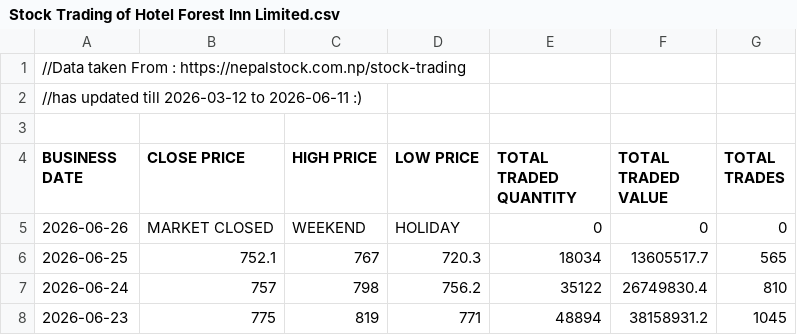
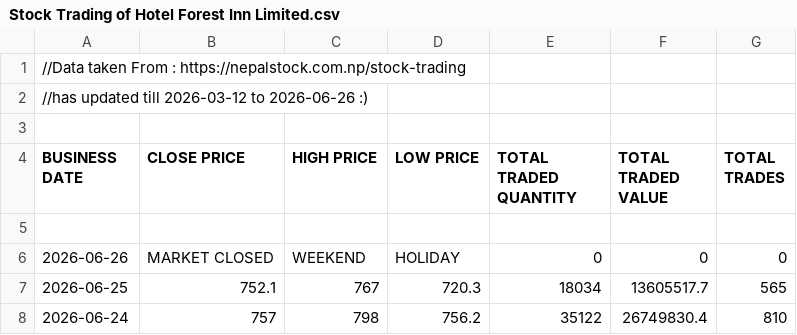
Before and after one commit to sushanttds-jpg/HfIN_Analysis_Using_Python, a CSV file: Stock Trading of Hotel Forest Inn Limited.csv, drawn as a sheet; only a part is shown; the shorter side is filled out with more unchanged rows.

Commit message:
Update Hotel Forest Inn stock trading data

```diff
--- a/Stock Trading of Hotel Forest Inn Limited.csv
+++ b/Stock Trading of Hotel Forest Inn Limited.csv
@@ -1,5 +1,6 @@
 //Data taken From : https://nepalstock.com.np/stock-trading
-//has updated till 2026-03-12 to 2026-06-11 :)
+//has updated till 2026-03-12 to 2026-06-26 :)
 
 BUSINESS DATE,CLOSE PRICE,HIGH PRICE,LOW PRICE,TOTAL TRADED QUANTITY,TOTAL TRADED VALUE,TOTAL TRADES
+
 2026-06-26,MARKET CLOSED,WEEKEND,HOLIDAY,0,0,0
```
